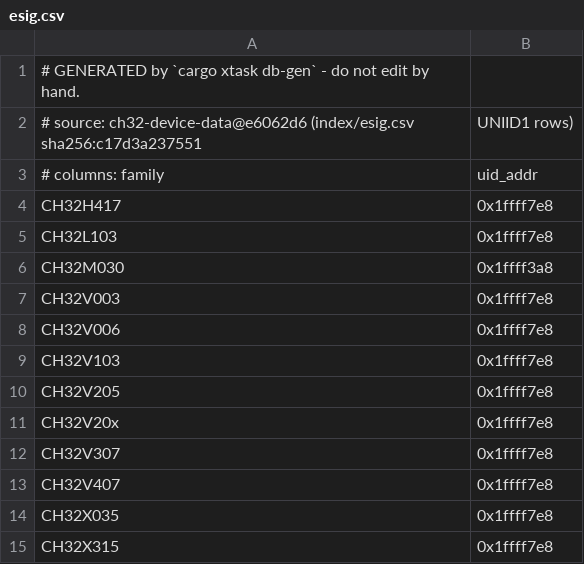
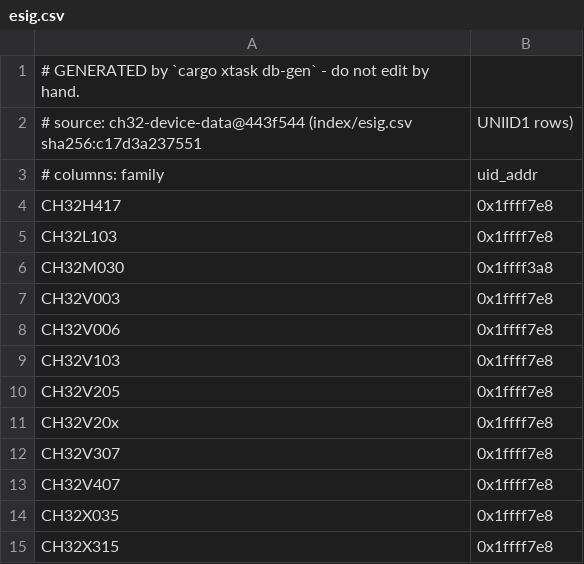
Before and after one commit to ch32-riscv-ug/ch32rv, a CSV file: crates/target/generated/esig.csv, drawn as a sheet.

```diff
--- a/crates/target/generated/esig.csv
+++ b/crates/target/generated/esig.csv
@@ -1,3 +1,3 @@
 # GENERATED by `cargo xtask db-gen` - do not edit by hand.
-# source: ch32-device-data@e6062d6 (index/esig.csv sha256:c17d3a237551, UNIID1 rows)
+# source: ch32-device-data@443f544 (index/esig.csv sha256:c17d3a237551, UNIID1 rows)
 # columns: family,uid_addr
```
Also changed, not shown: crates/target/generated/debug_wiring.csv, crates/target/generated/flash_geometry.csv, 14 other files.
